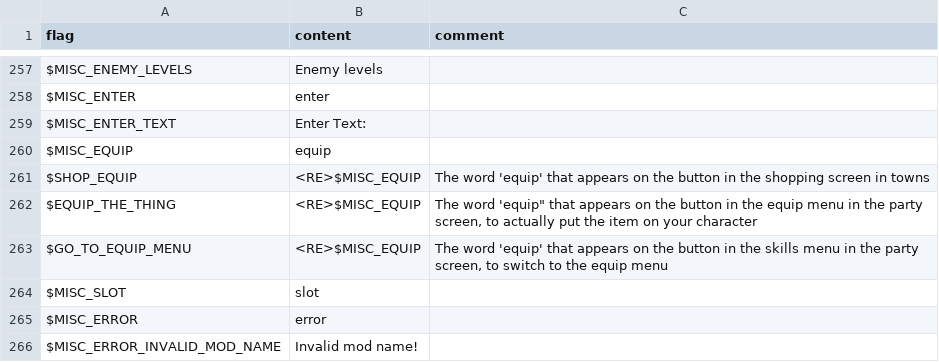
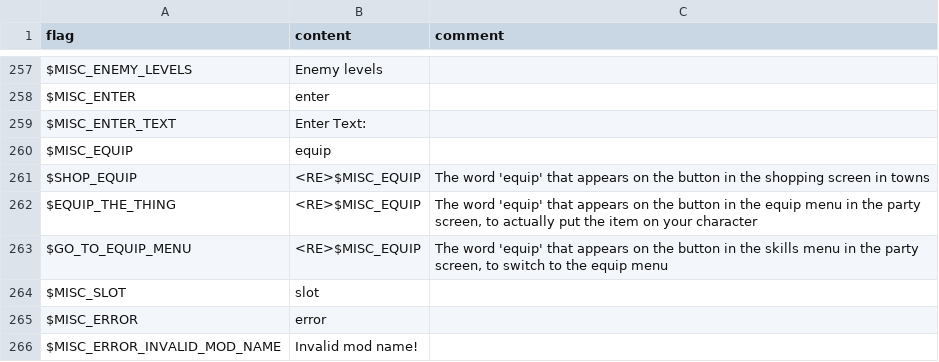
Before and after one commit to larsiusprime/defendersquest-loc, a TSV file: dq1_dx/en-US/core.tsv, drawn as a sheet; only a part is shown, gaps mark what is left out.

Commit message:
Update core.tsv

```diff
--- a/dq1_dx/en-US/core.tsv
+++ b/dq1_dx/en-US/core.tsv
@@ -261,3 +261,3 @@ $MISC_EQUIP	equip
 $SHOP_EQUIP	<RE>$MISC_EQUIP	The word 'equip' that appears on the button in the shopping screen in towns
-$EQUIP_THE_THING	<RE>$MISC_EQUIP	The word 'equip" that appears on the button in the equip menu in the party screen, to actually put the item on your character
+$EQUIP_THE_THING	<RE>$MISC_EQUIP	The word 'equip' that appears on the button in the equip menu in the party screen, to actually put the item on your character
 $GO_TO_EQUIP_MENU	<RE>$MISC_EQUIP	The word 'equip' that appears on the button in the skills menu in the party screen, to switch to the equip menu
```
